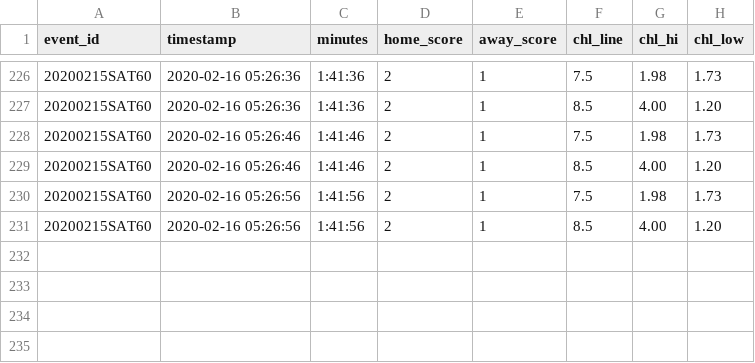
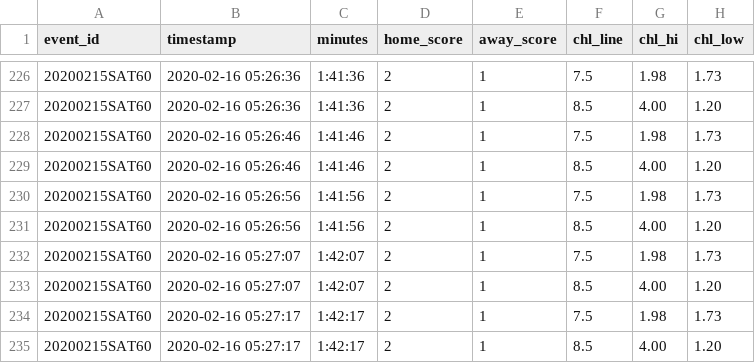
Before and after one commit to tysonwu/odds-crawl-app, a CSV file: development/data_collection/data/20200215SAT60.csv, drawn as a sheet; only a part is shown, gaps mark what is left out; the diff names each change by its address in the sheet, - before the commit and + after, or states it on an @@ line.

```diff
--- a/development/data_collection/data/20200215SAT60.csv
+++ b/development/data_collection/data/20200215SAT60.csv
+row 232: 20200215SAT60 | 2020-02-16 05:27:07 | 1:42:07 | 2 | 1 | 7.5 | 1.98 | 1.73
+row 233: 20200215SAT60 | 2020-02-16 05:27:07 | 1:42:07 | 2 | 1 | 8.5 | 4.00 | 1.20
+row 234: 20200215SAT60 | 2020-02-16 05:27:17 | 1:42:17 | 2 | 1 | 7.5 | 1.98 | 1.73
+row 235: 20200215SAT60 | 2020-02-16 05:27:17 | 1:42:17 | 2 | 1 | 8.5 | 4.00 | 1.20
```
Also changed, not shown: 1 other file.
